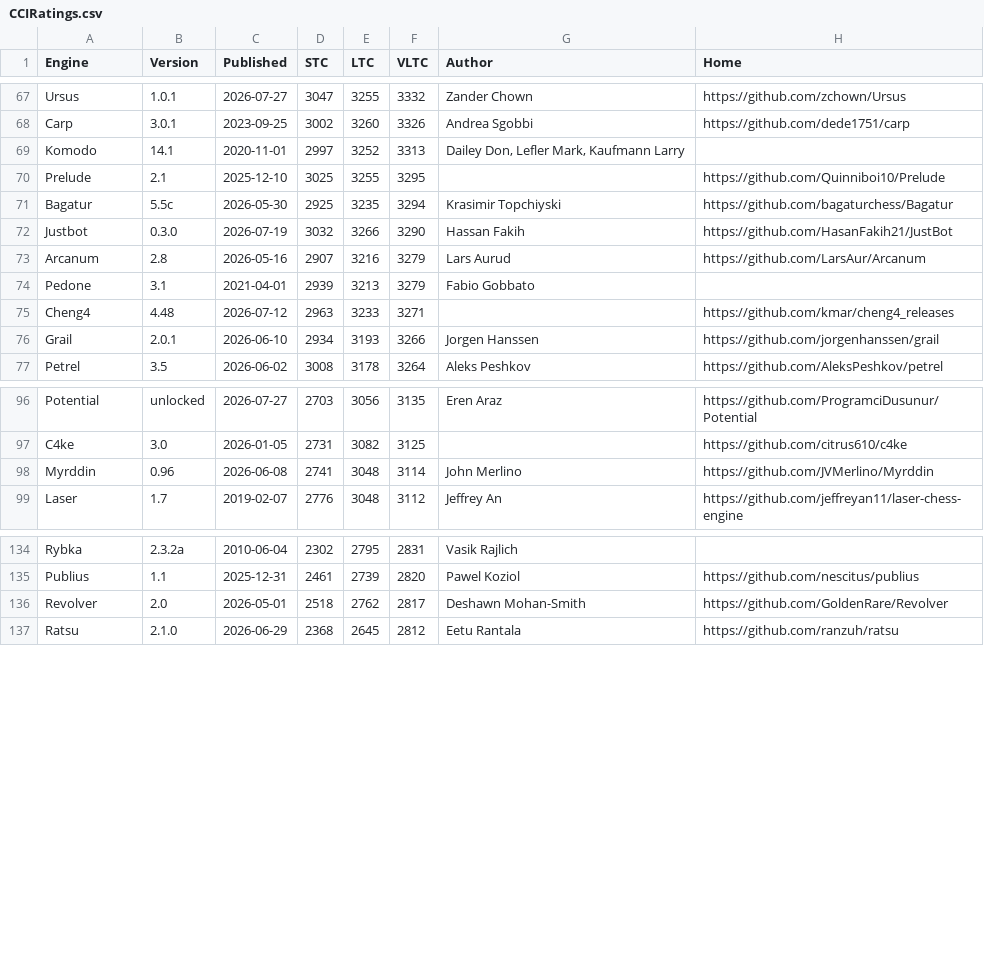
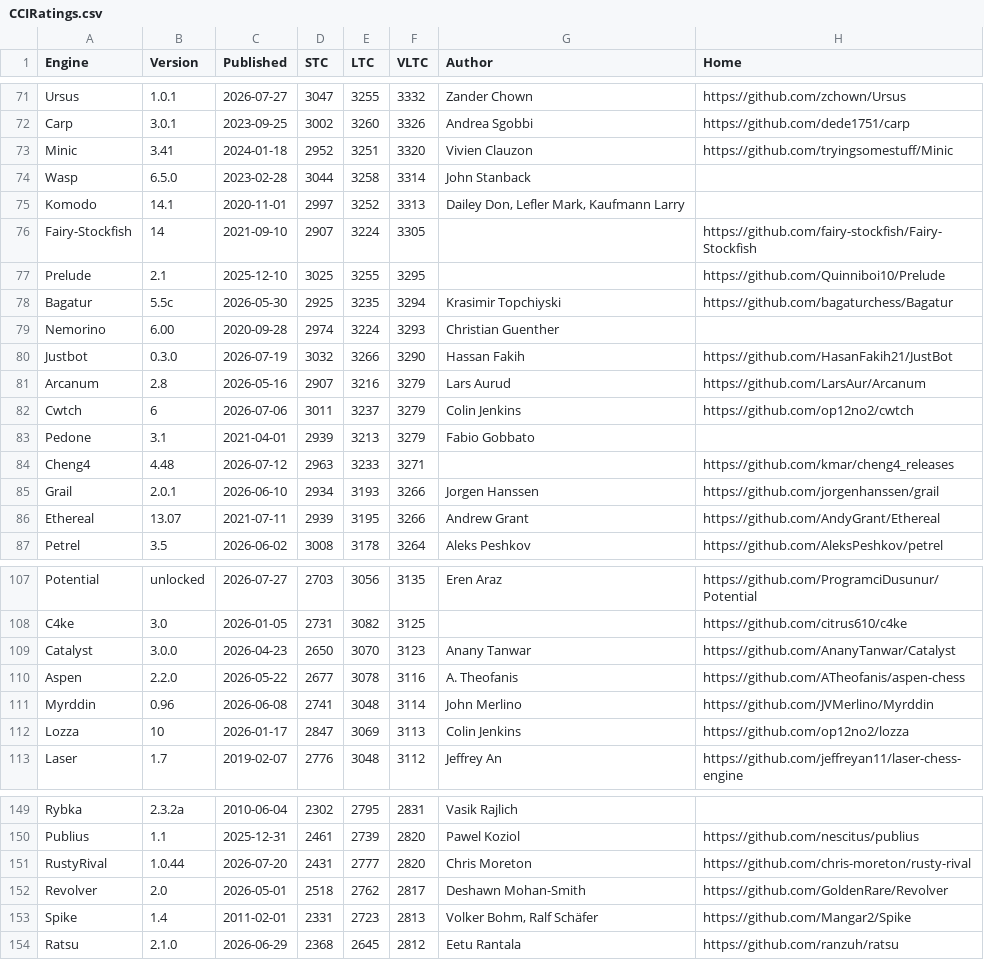
Before and after one commit to computer-chess-index/cci, a CSV file: lists/CCIRatings.csv, drawn as a sheet; only a part is shown, gaps mark what is left out; the diff covers the shown part only.

Commit message:
Update CCI Ratings (ELO VLTC) - 2026-07-29

```diff
--- a/lists/CCIRatings.csv
+++ b/lists/CCIRatings.csv
@@ -68,7 +72,12 @@ Ursus,1.0.1,2026-07-27,3047,3255,3332,Zander Chown,https://github.com/zchown/Urs
 Carp,3.0.1,2023-09-25,3002,3260,3326,Andrea Sgobbi,https://github.com/dede1751/carp
+Minic,3.41,2024-01-18,2952,3251,3320,Vivien Clauzon,https://github.com/tryingsomestuff/Minic
+Wasp,6.5.0,2023-02-28,3044,3258,3314,John Stanback,
 Komodo,14.1,2020-11-01,2997,3252,3313,"Dailey Don, Lefler Mark, Kaufmann Larry",
+Fairy-Stockfish,14,2021-09-10,2907,3224,3305,,https://github.com/fairy-stockfish/Fairy-Stockfish
 Prelude,2.1,2025-12-10,3025,3255,3295,,https://github.com/Quinniboi10/Prelude
 Bagatur,5.5c,2026-05-30,2925,3235,3294,Krasimir Topchiyski,https://github.com/bagaturchess/Bagatur
+Nemorino,6.00,2020-09-28,2974,3224,3293,Christian Guenther,
 Justbot,0.3.0,2026-07-19,3032,3266,3290,Hassan Fakih,https://github.com/HasanFakih21/JustBot
 Arcanum,2.8,2026-05-16,2907,3216,3279,Lars Aurud,https://github.com/LarsAur/Arcanum
+Cwtch,6,2026-07-06,3011,3237,3279,Colin Jenkins,https://github.com/op12no2/cwtch
 Pedone,3.1,2021-04-01,2939,3213,3279,Fabio Gobbato,
@@ -76,2 +85,3 @@ Cheng4,4.48,2026-07-12,2963,3233,3271,,https://github.com/kmar/cheng4_releases
 Grail,2.0.1,2026-06-10,2934,3193,3266,Jorgen Hanssen,https://github.com/jorgenhanssen/grail
+Ethereal,13.07,2021-07-11,2939,3195,3266,Andrew Grant,https://github.com/AndyGrant/Ethereal
 Petrel,3.5,2026-06-02,3008,3178,3264,Aleks Peshkov,https://github.com/AleksPeshkov/petrel
@@ -97,3 +108,6 @@ Potential,unlocked,2026-07-27,2703,3056,3135,Eren Araz,https://github.com/Progra
 C4ke,3.0,2026-01-05,2731,3082,3125,,https://github.com/citrus610/c4ke
+Catalyst,3.0.0,2026-04-23,2650,3070,3123,Anany Tanwar,https://github.com/AnanyTanwar/Catalyst
+Aspen,2.2.0,2026-05-22,2677,3078,3116,A. Theofanis,https://github.com/ATheofanis/aspen-chess
 Myrddin,0.96,2026-06-08,2741,3048,3114,John Merlino,https://github.com/JVMerlino/Myrddin
+Lozza,10,2026-01-17,2847,3069,3113,Colin Jenkins,https://github.com/op12no2/lozza
 Laser,1.7,2019-02-07,2776,3048,3112,Jeffrey An,https://github.com/jeffreyan11/laser-chess-engine
@@ -135,3 +150,5 @@ Rybka,2.3.2a,2010-06-04,2302,2795,2831,Vasik Rajlich,
 Publius,1.1,2025-12-31,2461,2739,2820,Pawel Koziol,https://github.com/nescitus/publius
+RustyRival,1.0.44,2026-07-20,2431,2777,2820,Chris Moreton,https://github.com/chris-moreton/rusty-rival
 Revolver,2.0,2026-05-01,2518,2762,2817,Deshawn Mohan-Smith,https://github.com/GoldenRare/Revolver
+Spike,1.4,2011-02-01,2331,2723,2813,"Volker Bohm, Ralf Schäfer",https://github.com/Mangar2/Spike
 Ratsu,2.1.0,2026-06-29,2368,2645,2812,Eetu Rantala,https://github.com/ranzuh/ratsu
```
Also changed, not shown: 10 added rows elsewhere in this file.
